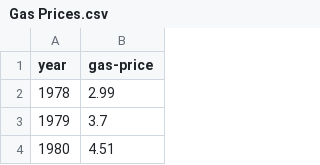
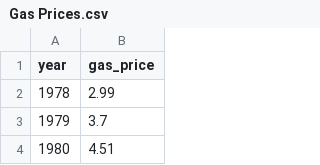
Before and after one commit to JuliaPoulson/gov50-final-project, a CSV file: Gas Prices.csv, drawn as a sheet; only a part is shown.

```diff
--- a/Gas Prices.csv
+++ b/Gas Prices.csv
@@ -1,2 +1,2 @@
-year,gas-price
+year,gas_price
 1978,2.99
```
Also changed, not shown: 7 other files.
